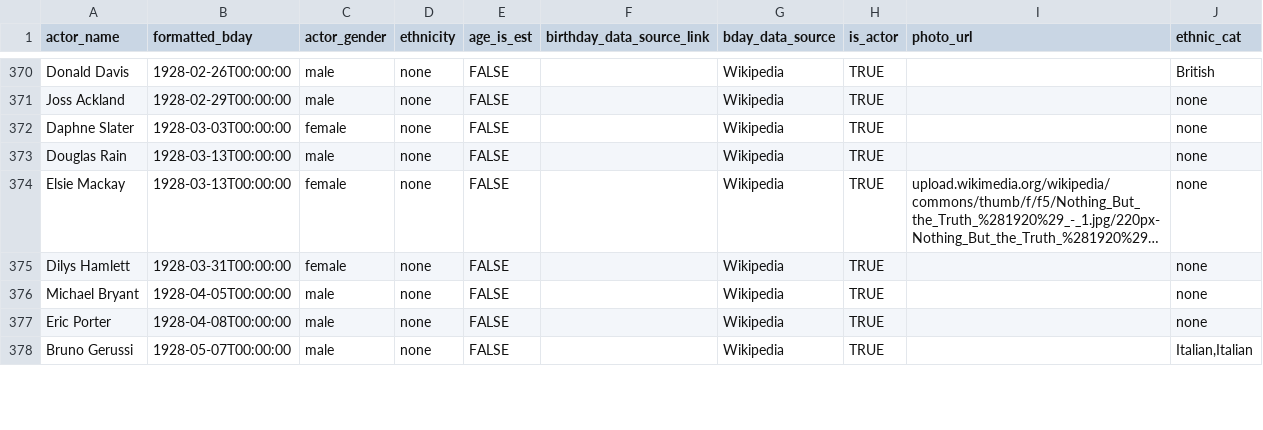
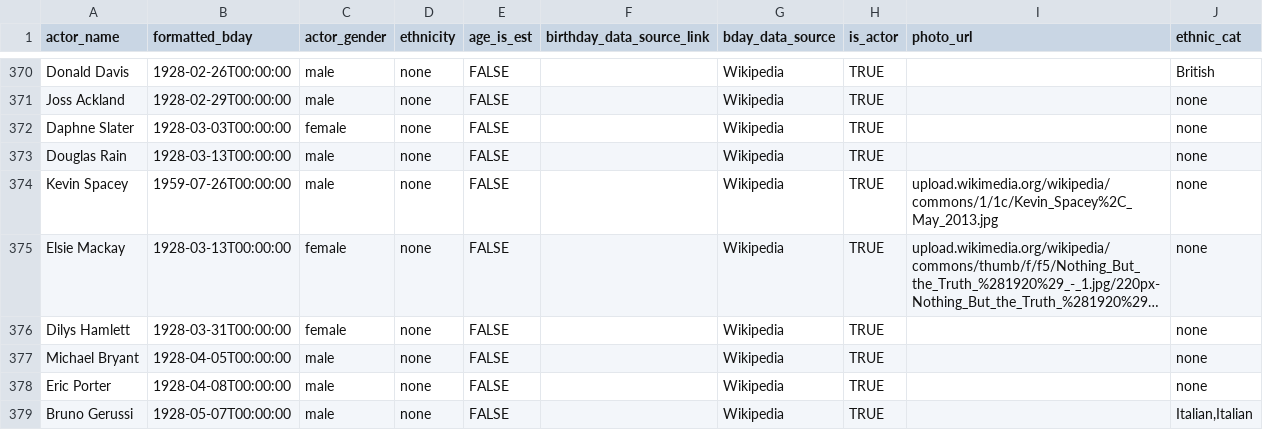
Before and after one commit to ewlin/shakespeare_production_data, a TSV file: data/master_1.tsv, drawn as a sheet; only a part is shown, gaps mark what is left out; long unchanged cells end in …; the diff names each change by its address in the sheet, - before the commit and + after, or states it on an @@ line.

```diff
--- a/data/master_1.tsv
+++ b/data/master_1.tsv
+row 374: Kevin Spacey | 1959-07-26T00:00:00 | male | none | FALSE |  | Wikipedia | TRUE | upload.wikimedia.org/wikipedia/commons/1/1c/Kevin_Spacey%2C_May_2013.jpg | none
```
Also changed, not shown: data/ages/prospero_ages.tsv, data/ages/richard_ages.tsv, 1 other file.
